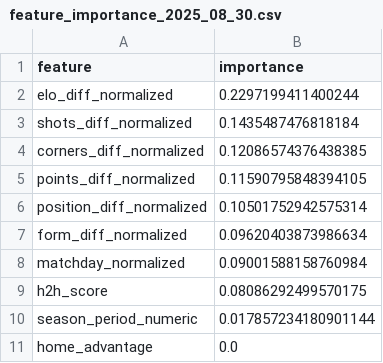
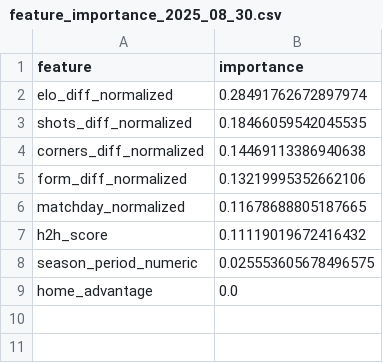
Before and after one commit to Roupies/Oddsy, a CSV file: models/feature_importance_2025_08_30.csv, drawn as a sheet.

Commit message:
🔧 v1.1 - Feature redundancy fix + performance improvement
✅ Critical Improvements:
- Removed redundant features (points_diff, position_diff)
- Fixed multicollinearity with elo_diff_normalized
- 8 clean features vs 10 redundant features

📊 Performance Enhancement:
- Cross-validation accuracy: 50.0% → 51.2% (+1.2%)
- Standard deviation: ±6.2% → ±7.0%
- Feature quality > quantity principle validated

🔧 Technical Changes:
- Updated prepare_ml_data.py to exclude redundant features
- Enhanced feature importance: elo_diff 23% → 28.5%
- Cleaner feature set with better signal-to-noise ratio

🎯 Final Baseline Established:
- Beats all targets: Random (33.3%), Majority (43.6%), Good Model (50%)
- Solid foundation for v2 development (target: 55%+)
- Documentation updated with complete v1.1 analysis

🧠 Key Learning: Feature correlation analysis prevented overfitting
Ready for v2 with odds integration and advanced features

```diff
--- a/models/feature_importance_2025_08_30.csv
+++ b/models/feature_importance_2025_08_30.csv
@@ -1,11 +1,9 @@
 feature,importance
-elo_diff_normalized,0.2297199411400244
-shots_diff_normalized,0.1435487476818184
-corners_diff_normalized,0.12086574376438385
-points_diff_normalized,0.11590795848394105
-position_diff_normalized,0.10501752942575314
-form_diff_normalized,0.09620403873986634
-matchday_normalized,0.09001588158760984
-h2h_score,0.08086292499570175
-season_period_numeric,0.017857234180901144
+elo_diff_normalized,0.28491762672897974
+shots_diff_normalized,0.18466059542045535
+corners_diff_normalized,0.14469113386940638
+form_diff_normalized,0.13219995352662106
+matchday_normalized,0.11678688805187665
+h2h_score,0.11119019672416432
+season_period_numeric,0.025553605678496575
 home_advantage,0.0
```
Also changed, not shown: 4 other files.
